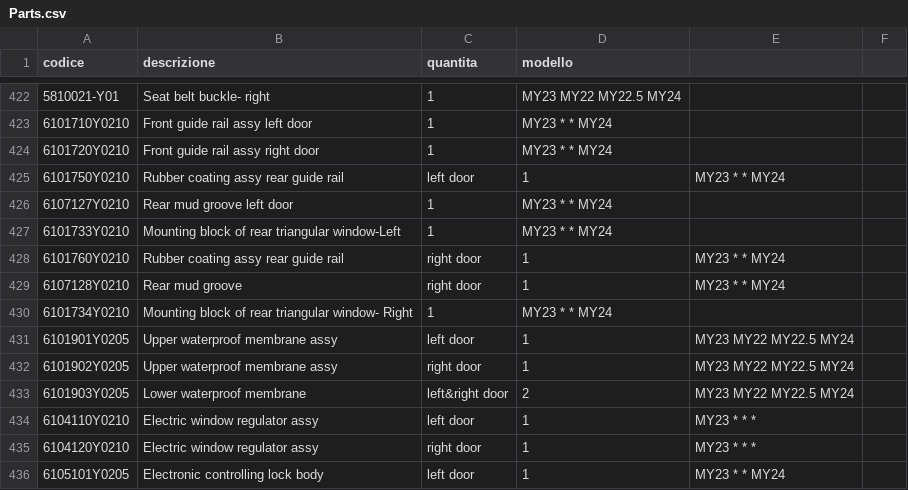
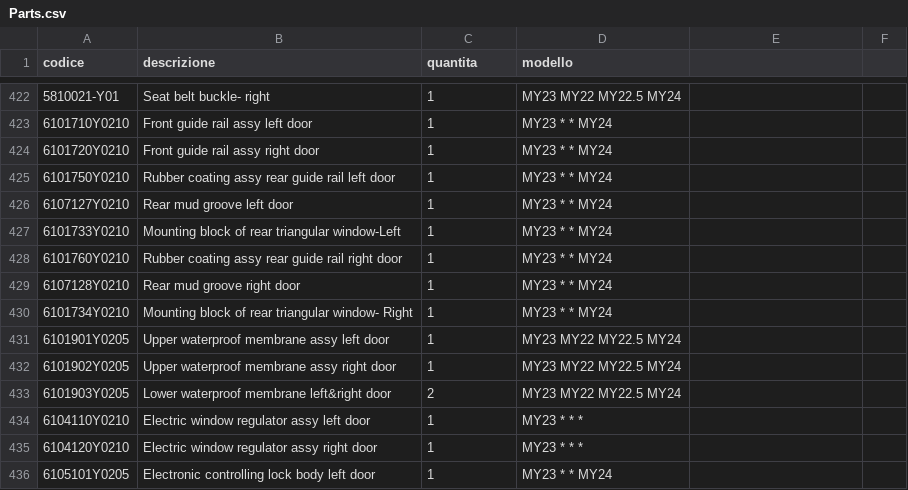
Before and after one commit to MicheleYOYO/YOYO-SpareParts, a CSV file: Parts.csv, drawn as a sheet; only a part is shown, gaps mark what is left out; the diff covers the shown part only; the diff names each change by its address in the sheet, - before the commit and + after, or states it on an @@ line.

Commit message:
Update Parts.csv

```diff
--- a/Parts.csv
+++ b/Parts.csv
-B425 (descrizione): Rubber coating assy rear guide rail
+B425 (descrizione): Rubber coating assy rear guide rail left door
-C425 (quantita): left door
+C425 (quantita): 1
-D425 (modello): 1
+D425 (modello): MY23 * * MY24
-E425: MY23 * * MY24
+E425: (empty)
-B428 (descrizione): Rubber coating assy rear guide rail
+B428 (descrizione): Rubber coating assy rear guide rail right door
-C428:C429 (quantita): right door
+C428:C429 (quantita): 1
-D428:D429 (modello): 1
+D428:D429 (modello): MY23 * * MY24
-E428:E429: MY23 * * MY24
+E428:E429: (empty)
-B429 (descrizione): Rear mud groove
+B429 (descrizione): Rear mud groove right door
-B431 (descrizione): Upper waterproof membrane assy
+B431 (descrizione): Upper waterproof membrane assy left door
-C431 (quantita): left door
+C431 (quantita): 1
-D431:D432 (modello): 1
+D431:D432 (modello): MY23 MY22 MY22.5 MY24
-E431:E433: MY23 MY22 MY22.5 MY24
+E431:E433: (empty)
-B432 (descrizione): Upper waterproof membrane assy
+B432 (descrizione): Upper waterproof membrane assy right door
-C432 (quantita): right door
+C432 (quantita): 1
-B433 (descrizione): Lower waterproof membrane
+B433 (descrizione): Lower waterproof membrane left&right door
-C433 (quantita): left&right door
+C433 (quantita): 2
-D433 (modello): 2
+D433 (modello): MY23 MY22 MY22.5 MY24
-B434 (descrizione): Electric window regulator assy
+B434 (descrizione): Electric window regulator assy left door
-C434 (quantita): left door
+C434 (quantita): 1
-D434:D435 (modello): 1
+D434:D435 (modello): MY23 * * *
-E434:E435: MY23 * * *
+E434:E435: (empty)
-B435 (descrizione): Electric window regulator assy
+B435 (descrizione): Electric window regulator assy right door
-C435 (quantita): right door
+C435 (quantita): 1
-B436 (descrizione): Electronic controlling lock body
+B436 (descrizione): Electronic controlling lock body left door
-C436 (quantita): left door
+C436 (quantita): 1
-D436 (modello): 1
+D436 (modello): MY23 * * MY24
-E436: MY23 * * MY24
+E436: (empty)
```
Also changed, not shown: 53 edited cells elsewhere in this file.
